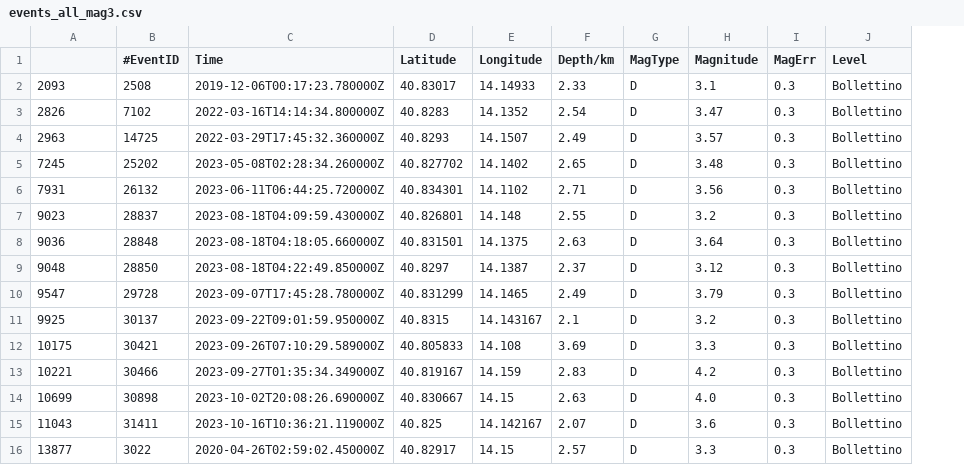
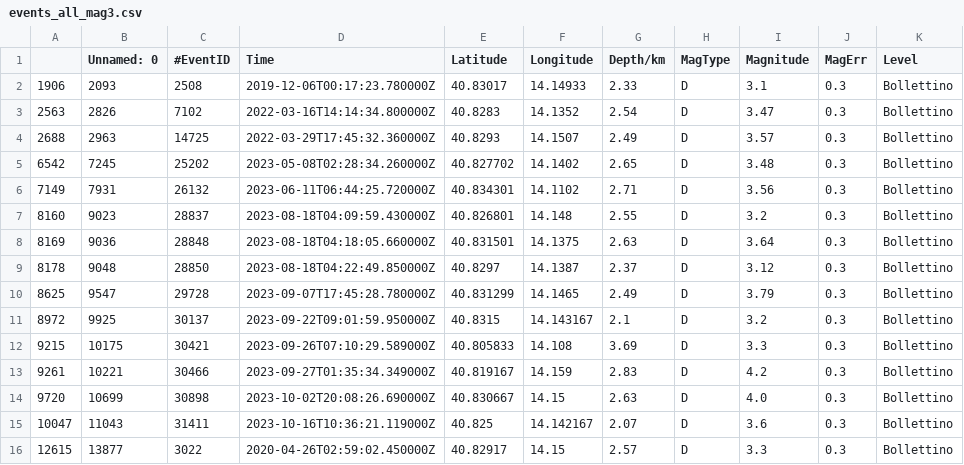
Before and after one commit to giacomorapagnani/seis, a CSV file: flegrei_2014_2023_GOSSIP/events_all_mag3.csv, drawn as a sheet; addresses are those after the commit; the diff names each change by its address in the sheet, - before the commit and + after, or states it on an @@ line.

```diff
--- a/flegrei_2014_2023_GOSSIP/events_all_mag3.csv
+++ b/flegrei_2014_2023_GOSSIP/events_all_mag3.csv
+column A, rows 2-16: 1906 | 2563 | 2688 | 6542 | 7149 | 8160 | 8169 | 8178 | 8625 | 8972 | 9215 | 9261 | 9720 | 10047 | 12615
-B1: (empty)
+B1: Unnamed: 0
```
Also changed, not shown: 1 other file.
